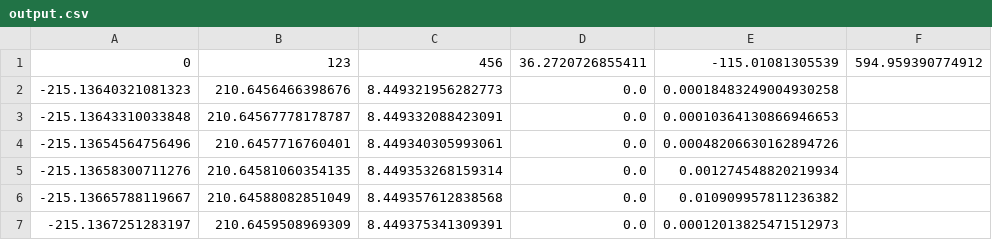
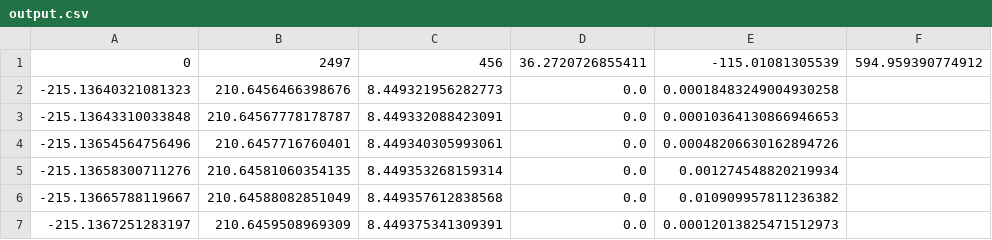
Before and after one commit to mihudou/HitchOpen-LGSVL-hainan_university, a CSV file: src/launch/simple_racing/params/output.csv, drawn as a sheet; only a part is shown.

Commit message:
Tl/simple racing modification (#20)
* updated readme and makefile

* simple racing clean up

* svl launch depends on local changes, no longer need to rebuild

```diff
--- a/src/launch/simple_racing/params/output.csv
+++ b/src/launch/simple_racing/params/output.csv
@@ -1,2 +1,2 @@
-0,123,456,36.2720726855411,-115.01081305539,594.959390774912
+0,2497,456,36.2720726855411,-115.01081305539,594.959390774912
 -215.13640321081323,210.6456466398676,8.449321956282773,0.0,0.00018483249004930258
```
Also changed, not shown: 13 other files.
